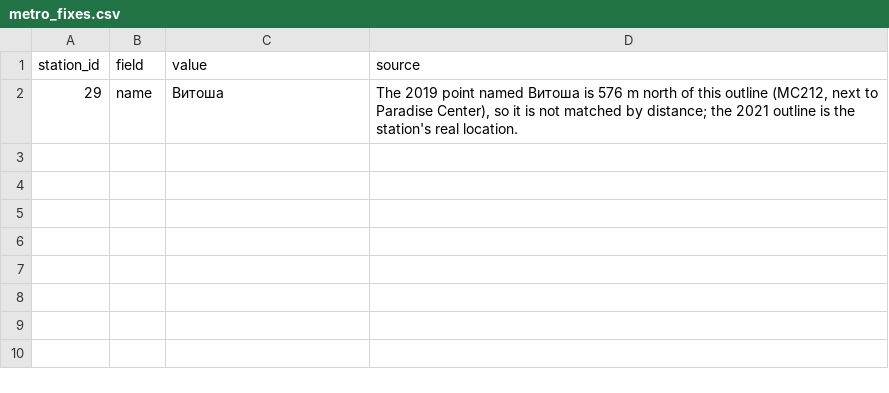
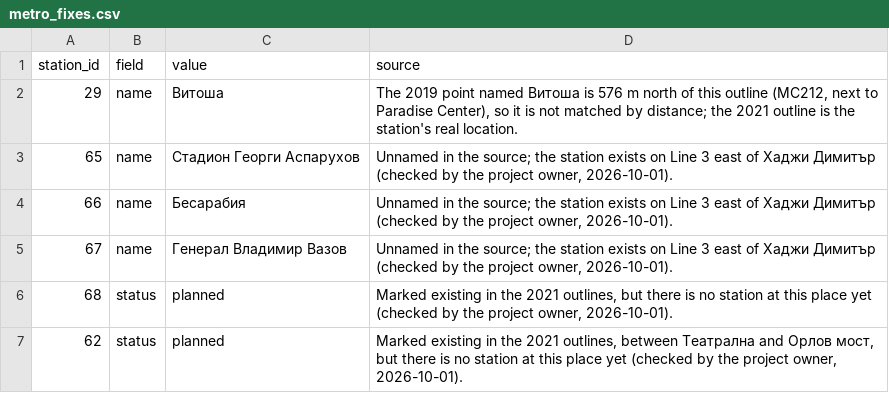
Before and after one commit to slavcho/sofia.ai, a CSV file: db/city/metro_fixes.csv, drawn as a sheet; the diff names each change by its address in the sheet, - before the commit and + after, or states it on an @@ line.

Commit message:
Correct the five unnamed Line 3 stations from an on-site check
The 2021 outlines mark five stations "existing" without names or
codes, so they all counted as built Line 3 stations in the walking
access figures. The project owner checked each location: three are
real stations east of Хаджи Димитър (Стадион Георги Аспарухов,
Бесарабия, Генерал Владимир Вазов), the other two are not built.

metro_fixes.csv can now correct a station's status as well as its
name, validated against existing/planned, and the status is applied
before stations are assigned to lines, so an unbuilt station is on
no line. The three are named, the two set to planned.

Effect: Средец drops from 88% to 80% of residents within 500 m of a
station; the city from 37.8% to 37.5%. DATA_ISSUES.md #1 records the
check, and that the Line 3 track is still marked existing up to the
unbuilt station.

```diff
--- a/db/city/metro_fixes.csv
+++ b/db/city/metro_fixes.csv
+row 3: 65 | name | Стадион Георги Аспарухов | Unnamed in the source; the station exists on Line 3 east of Хаджи Димитър (checked by the project owner, 2026-10-01).
+row 4: 66 | name | Бесарабия | Unnamed in the source; the station exists on Line 3 east of Хаджи Димитър (checked by the project owner, 2026-10-01).
+row 5: 67 | name | Генерал Владимир Вазов | Unnamed in the source; the station exists on Line 3 east of Хаджи Димитър (checked by the project owner, 2026-10-01).
+row 6: 68 | status | planned | Marked existing in the 2021 outlines, but there is no station at this place yet (checked by the project owner, 2026-10-01).
+row 7: 62 | status | planned | Marked existing in the 2021 outlines, between Театрална and Орлов мост, but there is no station at this place yet (checked by the project owner, 2026-10-01).
```
Also changed, not shown: 2 other files.
